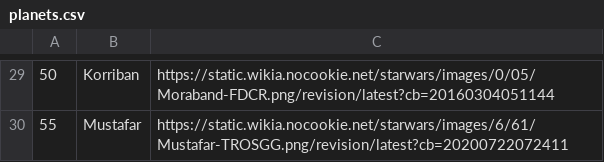
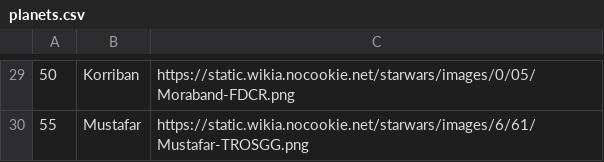
Before and after one commit to Z-100/soemi-weather, a CSV file: soemi-woers/src/main/resources/planets.csv, drawn as a sheet; only a part is shown, gaps mark what is left out; the diff covers the shown part only.

```diff
--- a/soemi-woers/src/main/resources/planets.csv
+++ b/soemi-woers/src/main/resources/planets.csv
@@ -29,2 +29,2 @@
-50;Korriban;https://static.wikia.nocookie.net/starwars/images/0/05/Moraband-FDCR.png/revision/latest?cb=20160304051144
-55;Mustafar;https://static.wikia.nocookie.net/starwars/images/6/61/Mustafar-TROSGG.png/revision/latest?cb=20200722072411
+50;Korriban;https://static.wikia.nocookie.net/starwars/images/0/05/Moraband-FDCR.png
+55;Mustafar;https://static.wikia.nocookie.net/starwars/images/6/61/Mustafar-TROSGG.png
```
Also changed, not shown: 28 edited cells elsewhere in this file.
